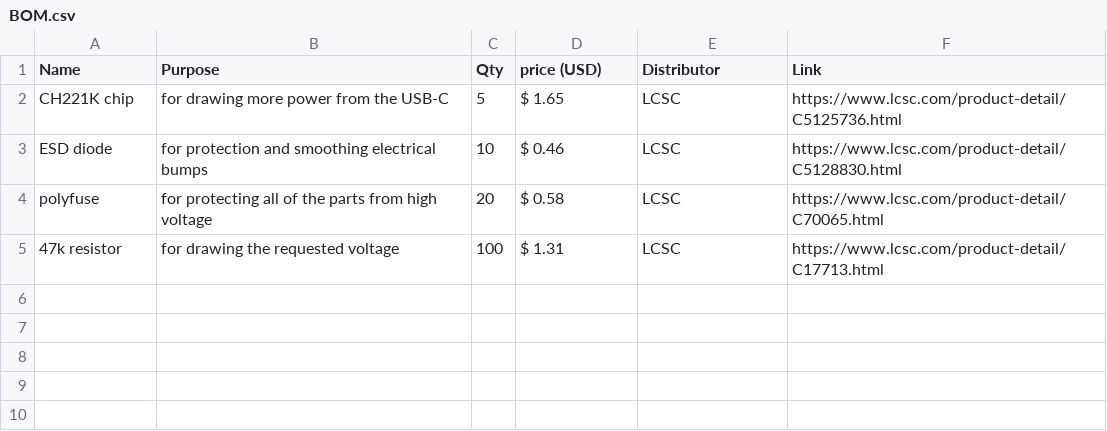
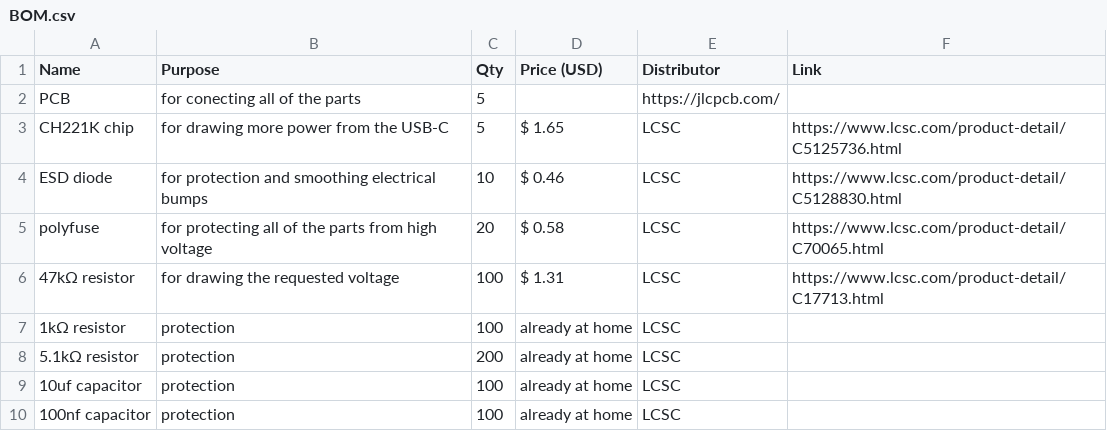
Before and after one commit to Small-doge128/USB-C2easypads, a CSV file: BOM.csv, drawn as a sheet.

Commit message:
Update BOM.csv

```diff
--- a/BOM.csv
+++ b/BOM.csv
@@ -1,2 +1,3 @@
-Name,Purpose,Qty,price (USD),Distributor,Link
+Name,Purpose,Qty,Price (USD),Distributor,Link
+PCB,for conecting all of the parts,5,,https://jlcpcb.com/
 CH221K chip,for drawing more power from the USB-C,5,$ 1.65,LCSC,https://www.lcsc.com/product-detail/C5125736.html
@@ -4,2 +5,6 @@ ESD diode,for protection and smoothing electrical bumps,10,$ 0.46,LCSC,https://w
 polyfuse,for protecting all of the parts from high voltage,20,$ 0.58,LCSC,https://www.lcsc.com/product-detail/C70065.html
-47k resistor,for drawing the requested voltage,100,$ 1.31,LCSC,https://www.lcsc.com/product-detail/C17713.html
+47kΩ resistor,for drawing the requested voltage,100,$ 1.31,LCSC,https://www.lcsc.com/product-detail/C17713.html
+1kΩ resistor,protection,100,already at home,LCSC,
+5.1kΩ resistor,protection,200,already at home,LCSC,
+10uf capacitor,protection,100,already at home,LCSC
+100nf capacitor,protection,100,already at home,LCSC,
```
